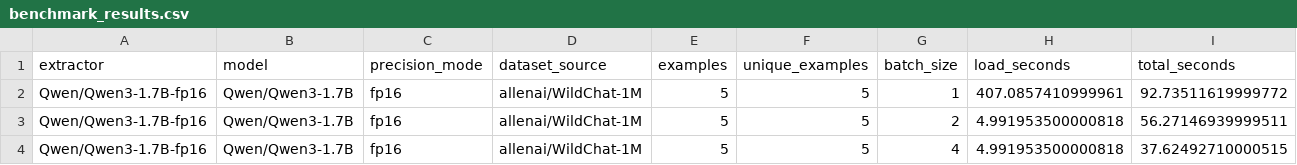
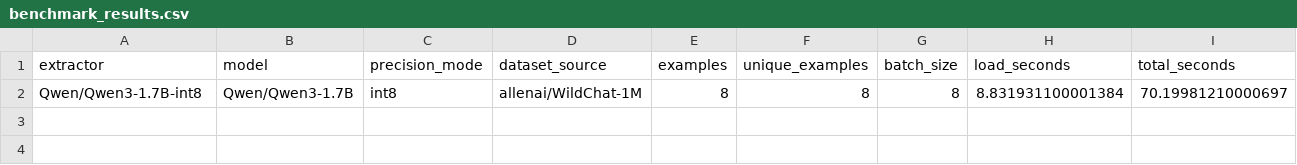
Before and after one commit to Whaledevelop/LLM_course_homeworks, a CSV file: 18_news_dialog_ie/data/benchmark_results.csv, drawn as a sheet; only a part is shown; removed rows and columns are numbered as before the commit, all else as after; rows hold the shown columns only; the diff names each change by its address in the sheet, - before the commit and + after, or states it on an @@ line.

```diff
--- a/18_news_dialog_ie/data/benchmark_results.csv
+++ b/18_news_dialog_ie/data/benchmark_results.csv
-row 2: Qwen/Qwen3-1.7B-fp16 | Qwen/Qwen3-1.7B | fp16 | allenai/WildChat-1M | 5 | 5 | 1 | 407.0857410999961 | 92.73511619999772
-row 3: Qwen/Qwen3-1.7B-fp16 | Qwen/Qwen3-1.7B | fp16 | allenai/WildChat-1M | 5 | 5 | 2 | 4.991953500000818 | 56.27146939999511
-row 4: Qwen/Qwen3-1.7B-fp16 | Qwen/Qwen3-1.7B | fp16 | allenai/WildChat-1M | 5 | 5 | 4 | 4.991953500000818 | 37.62492710000515
+row 2: Qwen/Qwen3-1.7B-int8 | Qwen/Qwen3-1.7B | int8 | allenai/WildChat-1M | 8 | 8 | 8 | 8.831931100001384 | 70.19981210000697
```
Also changed, not shown: 18_news_dialog_ie/data/extraction_errors.csv, 18_news_dialog_ie/data/extraction_predictions.csv, 6 other files.
